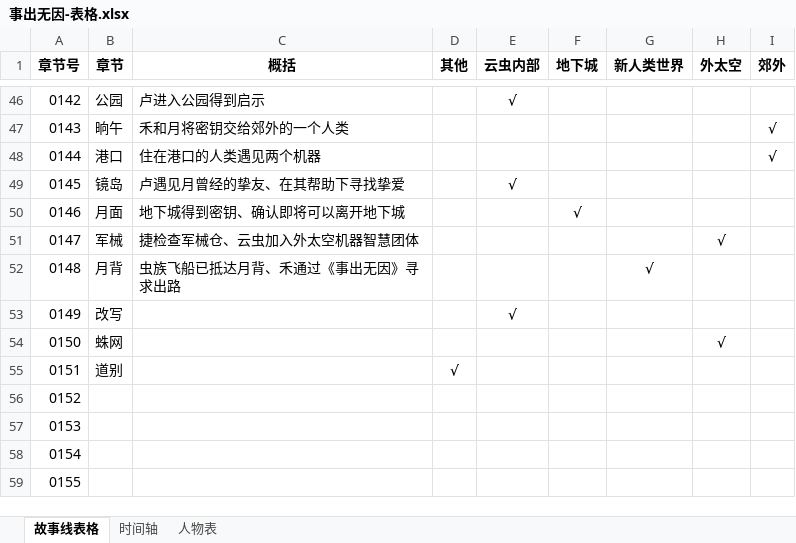
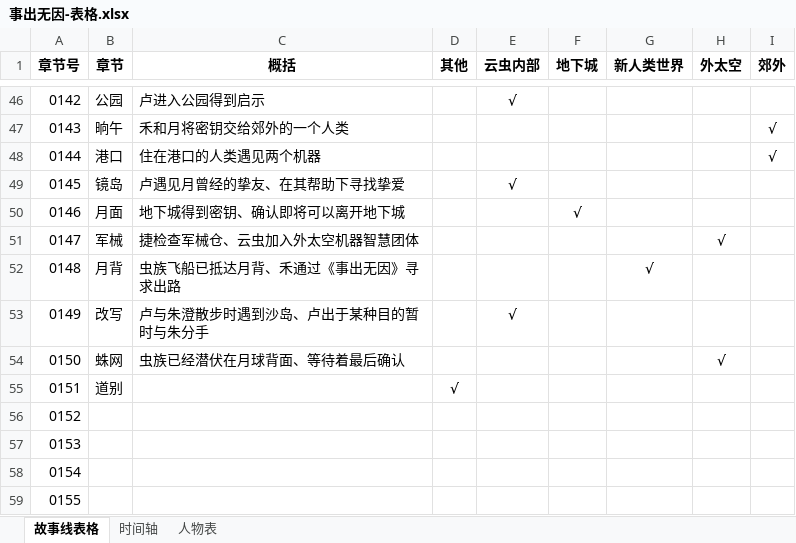
Before and after one commit to CaliFall/Causeless, an Excel workbook: 资料/事出无因-表格.xlsx, sheet 故事线表格, drawn as a sheet; only a part is shown, gaps mark what is left out; values as stored, in another font and other column widths than the file's, no borders; the diff names each change by its address in the sheet, - before the commit and + after, or states it on an @@ line.

```diff
--- a/资料/事出无因-表格.xlsx (sheet 故事线表格)
+++ b/资料/事出无因-表格.xlsx (sheet 故事线表格)
-C53 (概括): (empty)
+C53 (概括): 卢与朱澄散步时遇到沙岛、卢出于某种目的暂时与朱分手
-C54 (概括): (empty)
+C54 (概括): 虫族已经潜伏在月球背面、等待着最后确认
```
Also changed, not shown: sheet 时间轴, sheet 人物表, 9 other files.
